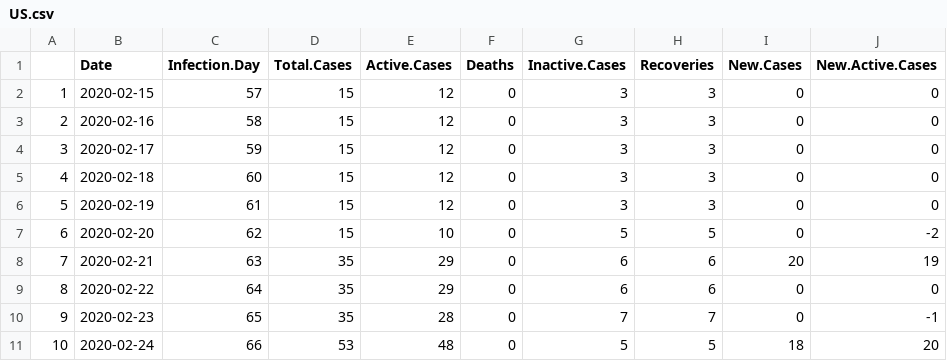
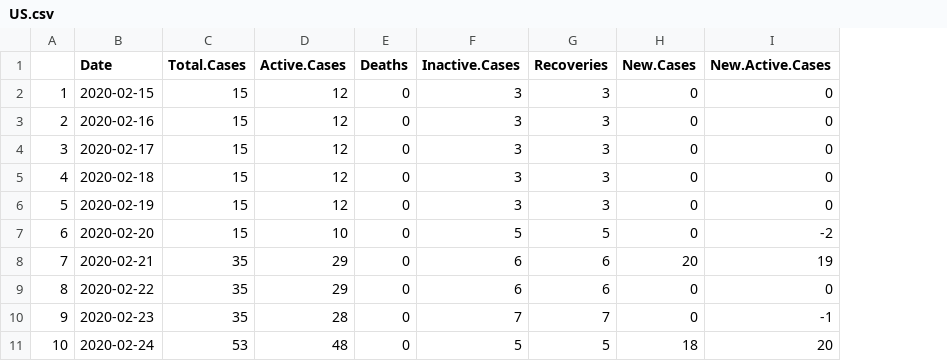
Before and after one commit to mm0hgw/electoral-analysis, a CSV file: epidemic/US.csv, drawn as a sheet; only a part is shown; the diff names each change by its address in the sheet, - before the commit and + after, or states it on an @@ line.

Commit message:
Date.labels

```diff
--- a/epidemic/US.csv
+++ b/epidemic/US.csv
-column C (Infection.Day), rows 2-11: 57 | 58 | 59 | 60 | 61 | 62 | 63 | 64 | 65 | 66
```
Also changed, not shown: epidemic/ES.csv, epidemic/IT.csv, 11 other files.
